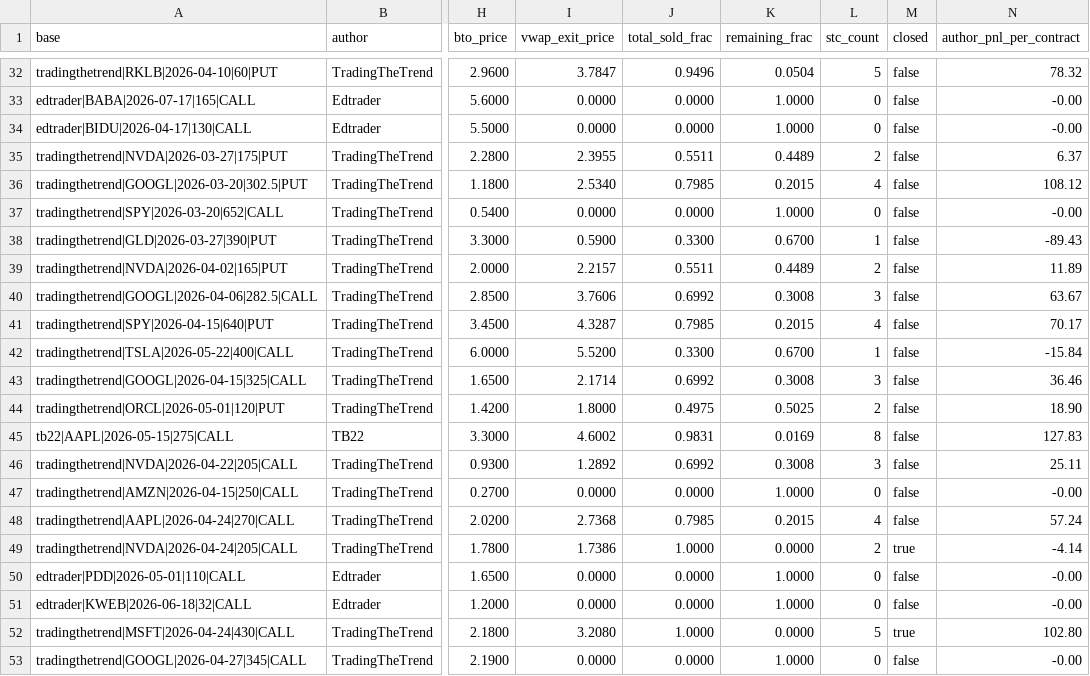
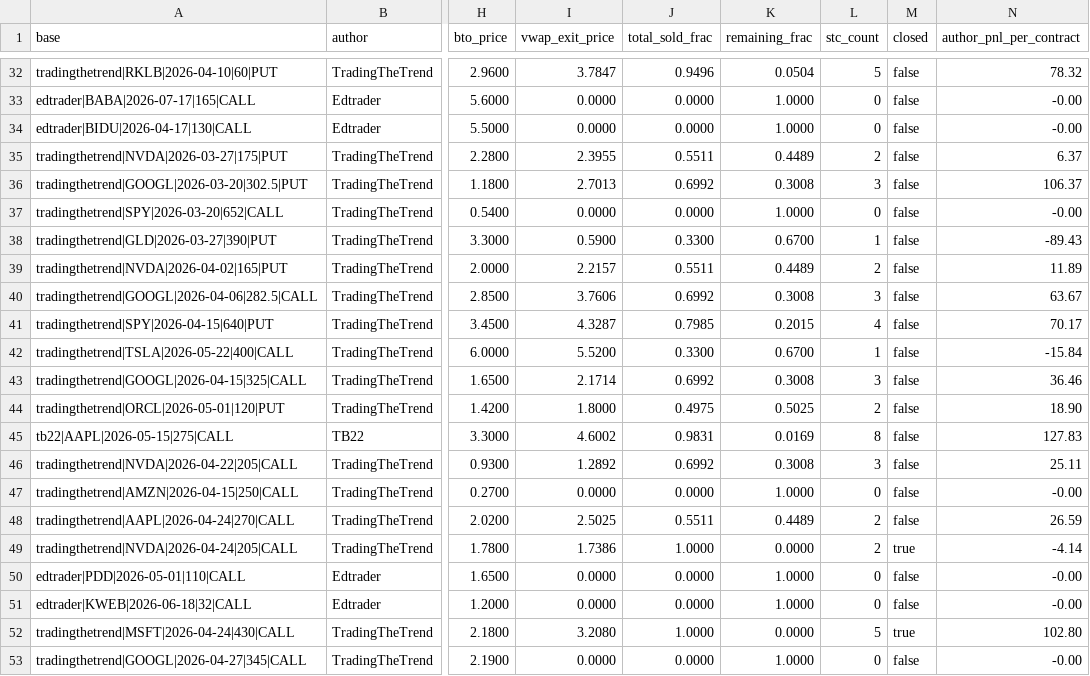
Before and after one commit to ridopark/oh-my-opentrade, a CSV file: _workspace/copytrade_replay/author_stated.csv, drawn as a sheet; only a part is shown, gaps mark what is left out; the diff names each change by its address in the sheet, - before the commit and + after, or states it on an @@ line.

```diff
--- a/_workspace/copytrade_replay/author_stated.csv
+++ b/_workspace/copytrade_replay/author_stated.csv
-I36 (vwap_exit_price): 2.5340
+I36 (vwap_exit_price): 2.7013
-J36 (total_sold_frac): 0.7985
+J36 (total_sold_frac): 0.6992
-K36 (remaining_frac): 0.2015
+K36 (remaining_frac): 0.3008
-L36 (stc_count): 4
+L36 (stc_count): 3
-N36 (author_pnl_per_contract): 108.12
+N36 (author_pnl_per_contract): 106.37
-I48 (vwap_exit_price): 2.7368
+I48 (vwap_exit_price): 2.5025
-J48 (total_sold_frac): 0.7985
+J48 (total_sold_frac): 0.5511
-K48 (remaining_frac): 0.2015
+K48 (remaining_frac): 0.4489
-L48 (stc_count): 4
+L48 (stc_count): 2
-N48 (author_pnl_per_contract): 57.24
+N48 (author_pnl_per_contract): 26.59
```
Also changed, not shown: 2 other files.
